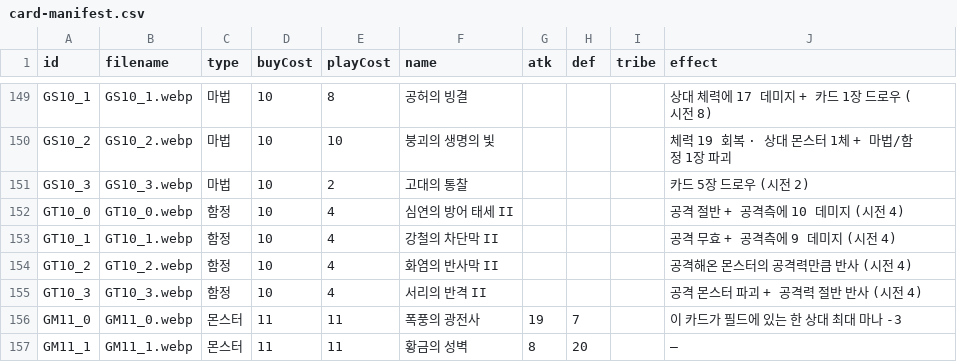
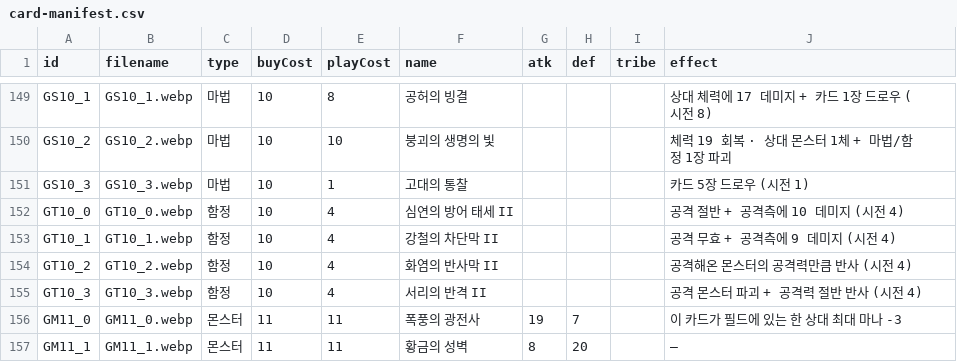
Before and after one commit to hiromaru05s/yourlore, a CSV file: card-manifest.csv, drawn as a sheet; only a part is shown, gaps mark what is left out; the diff covers the shown part only.

Commit message:
cards: draw spell buff — cast cost -1 on 9 pure-draw spells with cast>=2 (verified no OP); bot round-5 structure experiments all rejected

```diff
--- a/card-manifest.csv
+++ b/card-manifest.csv
@@ -150,3 +150,3 @@ GS10_1,GS10_1.webp,마법,10,8,공허의 빙결,,,,상대 체력에 17 데미지
 GS10_2,GS10_2.webp,마법,10,10,붕괴의 생명의 빛,,,,체력 19 회복 · 상대 몬스터 1체 + 마법/함정 1장 파괴
-GS10_3,GS10_3.webp,마법,10,2,고대의 통찰,,,,카드 5장 드로우 (시전 2)
+GS10_3,GS10_3.webp,마법,10,1,고대의 통찰,,,,카드 5장 드로우 (시전 1)
 GT10_0,GT10_0.webp,함정,10,4,심연의 방어 태세 II,,,,공격 절반 + 공격측에 10 데미지 (시전 4)
```
Also changed, not shown: 10 edited cells elsewhere in this file, 1 other file.
